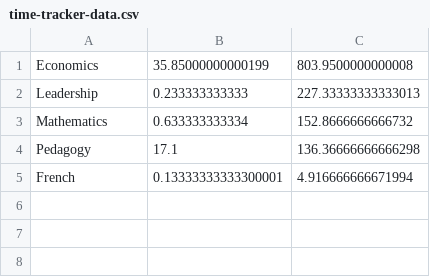
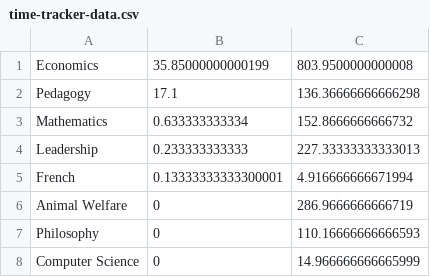
Before and after one commit to qhw-isaac/research_dashboard, a CSV file: content/time-tracker/time-tracker-data.csv, drawn as a sheet.

Commit message:
update time

```diff
--- a/content/time-tracker/time-tracker-data.csv
+++ b/content/time-tracker/time-tracker-data.csv
@@ -1,5 +1,8 @@
 Economics	35.85000000000199	803.9500000000008
+Pedagogy	17.1	136.36666666666298
+Mathematics	0.633333333334	152.8666666666732
 Leadership	0.233333333333	227.33333333333013
-Mathematics	0.633333333334	152.8666666666732
-Pedagogy	17.1	136.36666666666298
 French	0.13333333333300001	4.916666666671994
+Animal Welfare	0	286.9666666666719
+Philosophy	0	110.16666666666593
+Computer Science	0	14.966666666665999
```
Also changed, not shown: 2 other files.
